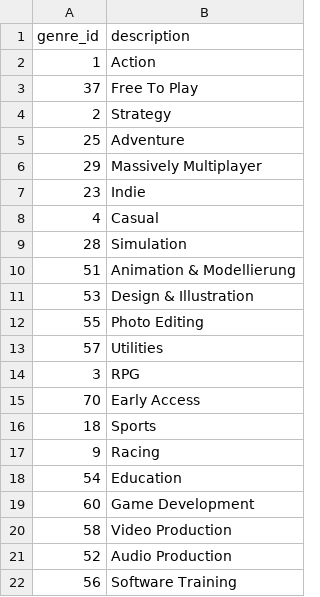
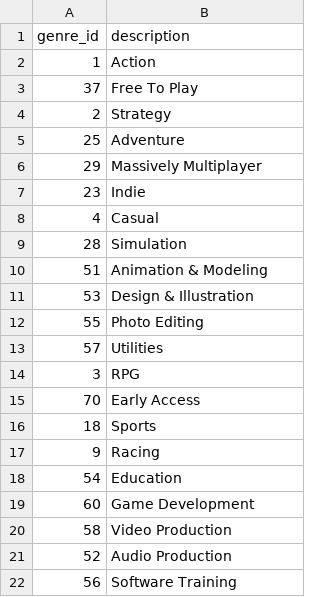
Before and after one commit to Buusta/Data-Science-Groep-10, a CSV file: case 2/Databases/GenreIdDB.csv, drawn as a sheet.

```diff
--- a/case 2/Databases/GenreIdDB.csv
+++ b/case 2/Databases/GenreIdDB.csv
@@ -9,3 +9,3 @@ genre_id,description
 28,Simulation
-51,Animation & Modellierung
+51,Animation & Modeling
 53,Design & Illustration
```
Also changed, not shown: case 2/Databases/steamdb_charts_250.csv, 5 other files.
